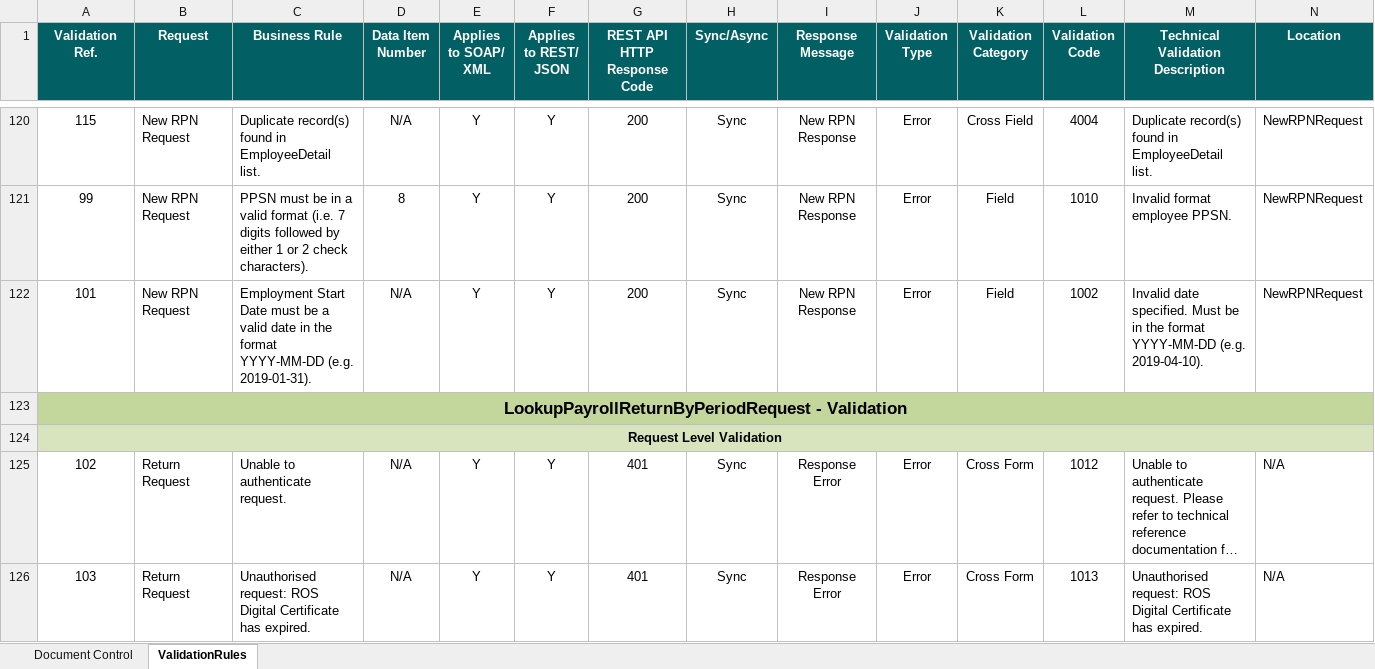
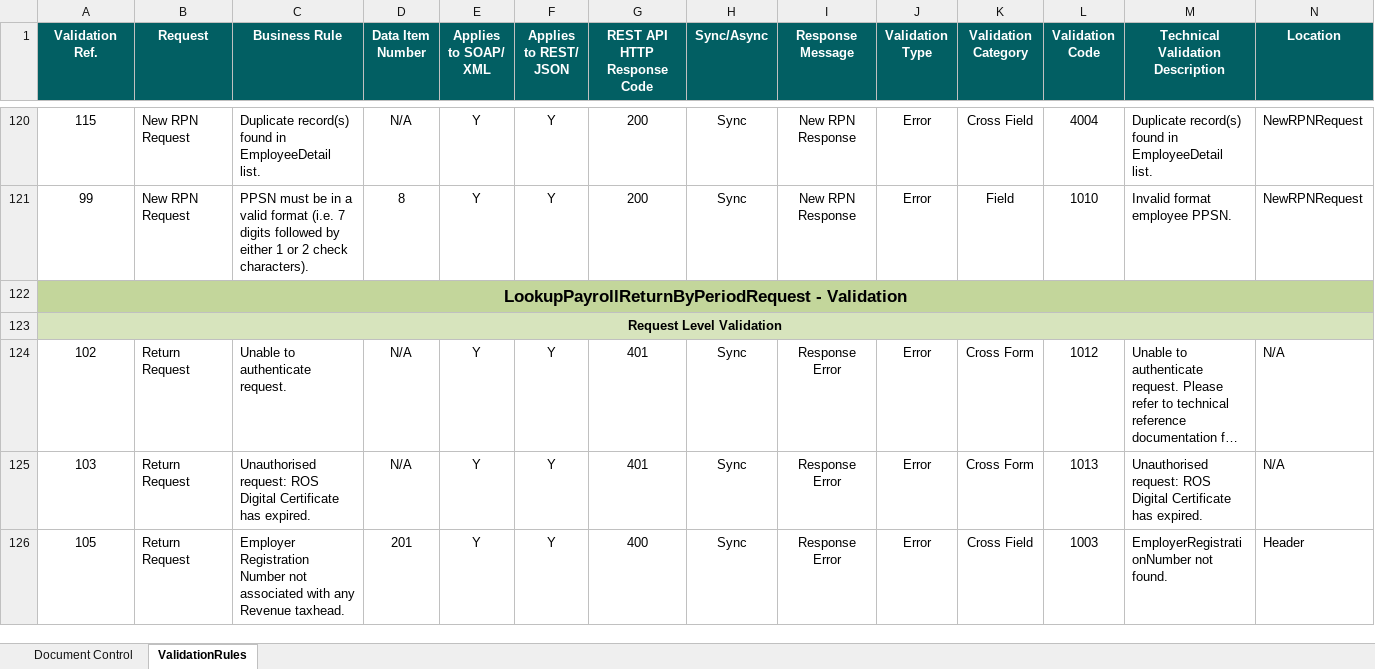
Before and after one commit to revenue-ie/paye-employers-documentation, an Excel workbook: data-items/Employer_Submission_RPN_Validation_Rules.xlsx, sheet ValidationRules, drawn as a sheet; only a part is shown, gaps mark what is left out; the shorter side is filled out with more unchanged rows; long unchanged cells end in …; values as stored, in another font and other column widths than the file's, no borders; removed rows and columns are numbered as before the commit, all else as after; rows hold the shown columns only; the diff covers the shown part only; the diff names each change by its address in the sheet, - before the commit and + after, or states it on an @@ line.

```diff
--- a/data-items/Employer_Submission_RPN_Validation_Rules.xlsx (sheet ValidationRules)
+++ b/data-items/Employer_Submission_RPN_Validation_Rules.xlsx (sheet ValidationRules)
-row 122: 101 | New RPN Request | Employment Start Date must be a valid date in the format YYYY-MM-DD (e.g. 2019-01-31). | N/A | Y | Y | 200 | Sync | New RPN Response | Error | Field | 1002 | Invalid date specified. Must be in the format YYYY-MM-DD (e.g. 2019-04-10). | NewRPNRequest
```
Also changed, not shown: 7 added rows, 10 removed rows and 25 edited cells elsewhere in this sheet, sheet Document Control, Schema Publication Changelog.xlsx, 8 other files.
